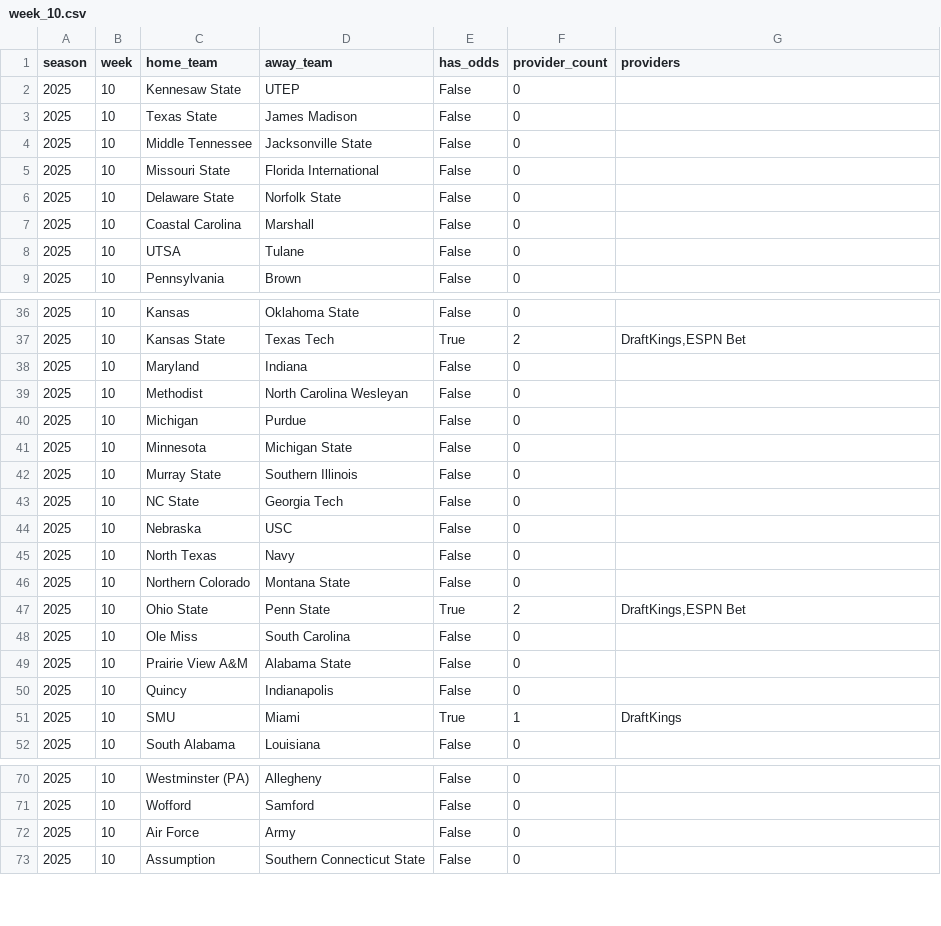
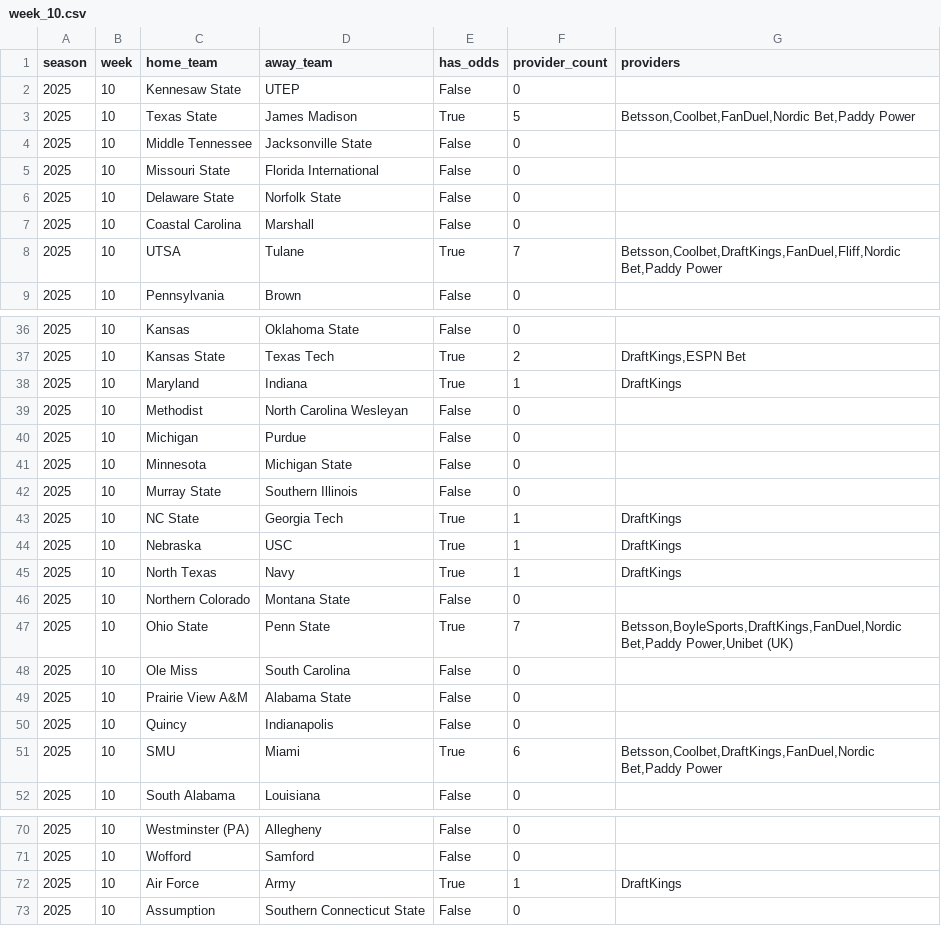
Before and after one commit to mostgood1/NCAAF-Predictions, a CSV file: data/odds_coverage/week_10.csv, drawn as a sheet; only a part is shown, gaps mark what is left out; the diff covers the shown part only.

```diff
--- a/data/odds_coverage/week_10.csv
+++ b/data/odds_coverage/week_10.csv
@@ -2,3 +2,3 @@ season,week,home_team,away_team,has_odds,provider_count,providers
 2025,10,Kennesaw State,UTEP,False,0,
-2025,10,Texas State,James Madison,False,0,
+2025,10,Texas State,James Madison,True,5,"Betsson,Coolbet,FanDuel,Nordic Bet,Paddy Power"
 2025,10,Middle Tennessee,Jacksonville State,False,0,
@@ -7,3 +7,3 @@ season,week,home_team,away_team,has_odds,provider_count,providers
 2025,10,Coastal Carolina,Marshall,False,0,
-2025,10,UTSA,Tulane,False,0,
+2025,10,UTSA,Tulane,True,7,"Betsson,Coolbet,DraftKings,FanDuel,Fliff,Nordic Bet,Paddy Power"
 2025,10,Pennsylvania,Brown,False,0,
@@ -37,3 +37,3 @@ season,week,home_team,away_team,has_odds,provider_count,providers
 2025,10,Kansas State,Texas Tech,True,2,"DraftKings,ESPN Bet"
-2025,10,Maryland,Indiana,False,0,
+2025,10,Maryland,Indiana,True,1,DraftKings
 2025,10,Methodist,North Carolina Wesleyan,False,0,
@@ -42,7 +42,7 @@ season,week,home_team,away_team,has_odds,provider_count,providers
 2025,10,Murray State,Southern Illinois,False,0,
-2025,10,NC State,Georgia Tech,False,0,
-2025,10,Nebraska,USC,False,0,
-2025,10,North Texas,Navy,False,0,
+2025,10,NC State,Georgia Tech,True,1,DraftKings
+2025,10,Nebraska,USC,True,1,DraftKings
+2025,10,North Texas,Navy,True,1,DraftKings
 2025,10,Northern Colorado,Montana State,False,0,
-2025,10,Ohio State,Penn State,True,2,"DraftKings,ESPN Bet"
+2025,10,Ohio State,Penn State,True,7,"Betsson,BoyleSports,DraftKings,FanDuel,Nordic Bet,Paddy Power,Unibet (UK)"
 2025,10,Ole Miss,South Carolina,False,0,
@@ -50,3 +50,3 @@ season,week,home_team,away_team,has_odds,provider_count,providers
 2025,10,Quincy,Indianapolis,False,0,
-2025,10,SMU,Miami,True,1,DraftKings
+2025,10,SMU,Miami,True,6,"Betsson,Coolbet,DraftKings,FanDuel,Nordic Bet,Paddy Power"
 2025,10,South Alabama,Louisiana,False,0,
@@ -71,3 +71,3 @@ season,week,home_team,away_team,has_odds,provider_count,providers
 2025,10,Wofford,Samford,False,0,
-2025,10,Air Force,Army,False,0,
+2025,10,Air Force,Army,True,1,DraftKings
 2025,10,Assumption,Southern Connecticut State,False,0,
```
Also changed, not shown: 11 edited cells elsewhere in this file, data/college_football_schedule_2025_predicted_totals_enhanced_with_scores.csv, data/recommendations_cache/week_10.csv, 14 other files.
